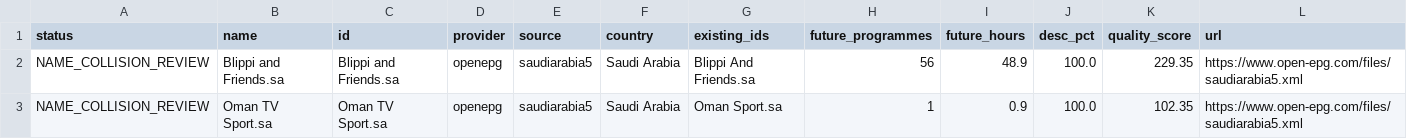
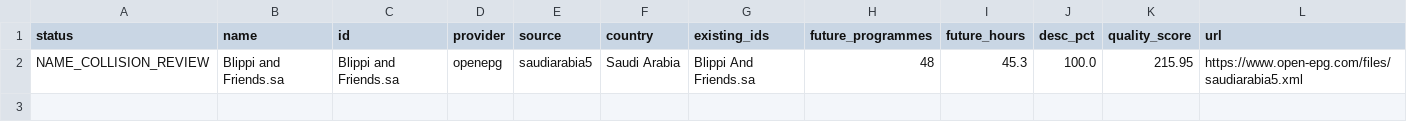
Before and after one commit to wacayoub/EPG-Scrapers, a CSV file: reports/unmapped-arab-fallback-review.csv, drawn as a sheet.

```diff
--- a/reports/unmapped-arab-fallback-review.csv
+++ b/reports/unmapped-arab-fallback-review.csv
@@ -1,3 +1,2 @@
 status,name,id,provider,source,country,existing_ids,future_programmes,future_hours,desc_pct,quality_score,url
-NAME_COLLISION_REVIEW,Blippi and Friends.sa,Blippi and Friends.sa,openepg,saudiarabia5,Saudi Arabia,Blippi And Friends.sa,56,48.9,100.0,229.35,https://www.open-epg.com/files/saudiarabia5.xml
-NAME_COLLISION_REVIEW,Oman TV Sport.sa,Oman TV Sport.sa,openepg,saudiarabia5,Saudi Arabia,Oman Sport.sa,1,0.9,100.0,102.35,https://www.open-epg.com/files/saudiarabia5.xml
+NAME_COLLISION_REVIEW,Blippi and Friends.sa,Blippi and Friends.sa,openepg,saudiarabia5,Saudi Arabia,Blippi And Friends.sa,48,45.3,100.0,215.95,https://www.open-epg.com/files/saudiarabia5.xml
```
Also changed, not shown: reports/unmapped-arab-fallback.csv, 2 other files.
